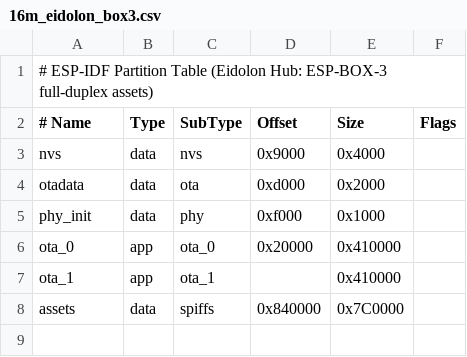
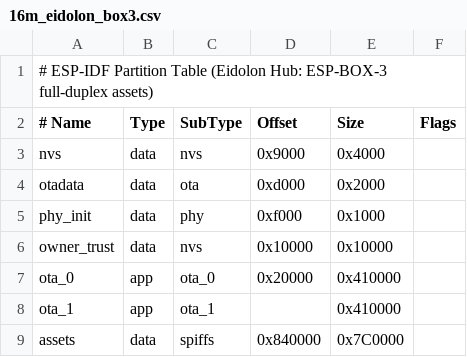
Before and after one commit to eidolon-os/eidolon-client-esp32, a CSV file: partitions/v2/16m_eidolon_box3.csv, drawn as a sheet.

Commit message:
fix(device-trust): isolate durable Owner checkpoints

```diff
--- a/partitions/v2/16m_eidolon_box3.csv
+++ b/partitions/v2/16m_eidolon_box3.csv
@@ -5,2 +5,3 @@ otadata,  data, ota,     0xd000,    0x2000,
 phy_init, data, phy,     0xf000,    0x1000,
+owner_trust,data, nvs,   0x10000,   0x10000,
 ota_0,    app,  ota_0,   0x20000,   0x410000,
```
Also changed, not shown: 5 other files.
